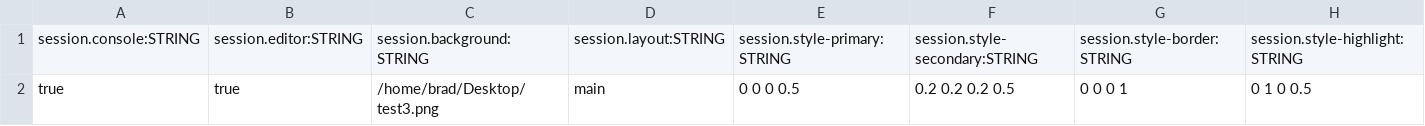
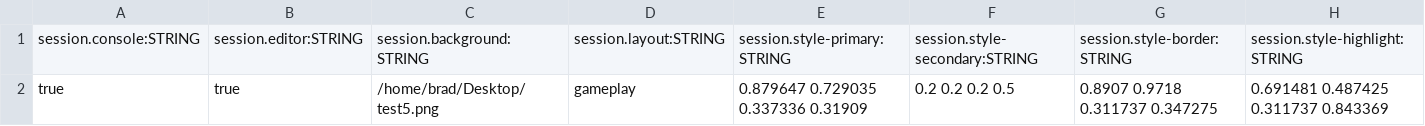
Before and after one commit to BradfordMedeiros/afterworld, a CSV file: data/session.csv, drawn as a sheet.

```diff
--- a/data/session.csv
+++ b/data/session.csv
@@ -1,2 +1,2 @@
 session.console:STRING,session.editor:STRING,session.background:STRING,session.layout:STRING,session.style-primary:STRING,session.style-secondary:STRING,session.style-border:STRING,session.style-highlight:STRING
-true,true,/home/brad/Desktop/test3.png,main,0 0 0 0.5,0.2 0.2 0.2 0.5,0 0 0 1,0 1 0 0.5
+true,true,/home/brad/Desktop/test5.png,gameplay,0.879647 0.729035 0.337336 0.31909,0.2 0.2 0.2 0.5,0.8907 0.9718 0.311737 0.347275,0.691481 0.487425 0.311737 0.843369
```
Also changed, not shown: data/guns.csv, data/levels.csv, 5 other files.
